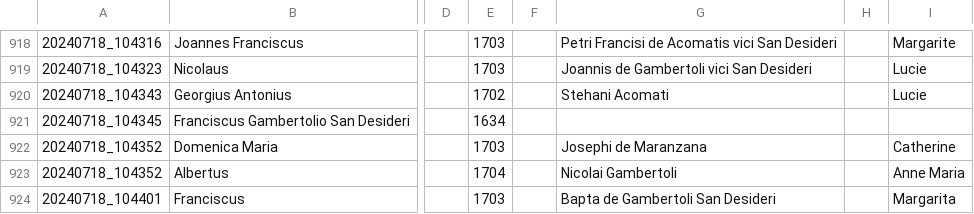
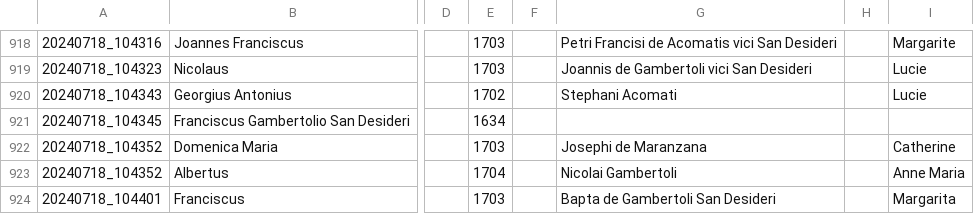
Before and after one commit to VittorioAccomazzi/Accomazzo, a CSV file: Data/Death - Data.csv, drawn as a sheet; only a part is shown, gaps mark what is left out; the diff covers the shown part only; the diff names each change by its address in the sheet, - before the commit and + after, or states it on an @@ line.

Commit message:
re #78 - added more documents

```diff
--- a/Data/Death - Data.csv
+++ b/Data/Death - Data.csv
-G920: Stehani Acomati
+G920: Stephani Acomati
```
Also changed, not shown: 35 added rows elsewhere in this file.
